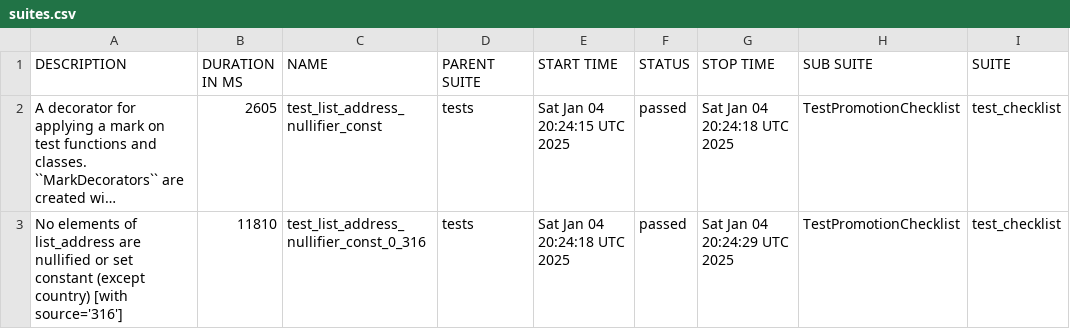
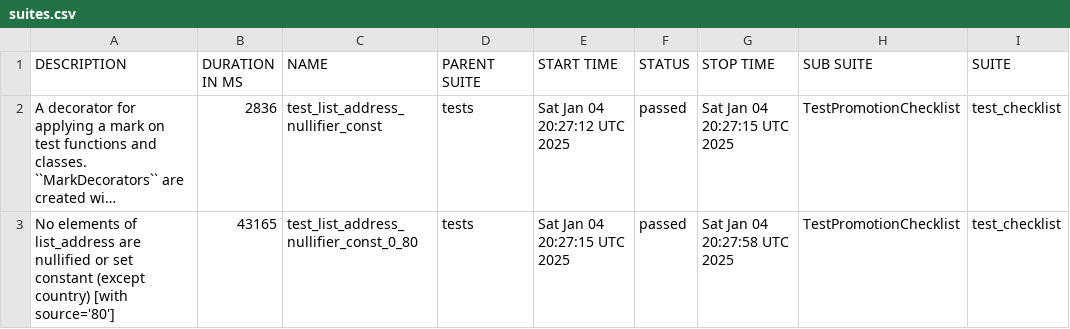
Before and after one commit to andriyav/eim-map-test, a CSV file: data/suites.csv, drawn as a sheet; only a part is shown; long unchanged cells end in …; the diff names each change by its address in the sheet, - before the commit and + after, or states it on an @@ line.

```diff
--- a/data/suites.csv
+++ b/data/suites.csv
-B2 (DURATION IN MS): 2605
+B2 (DURATION IN MS): 2836
-E2 (START TIME): Sat Jan 04 20:24:15 UTC 2025
+E2 (START TIME): Sat Jan 04 20:27:12 UTC 2025
-G2 (STOP TIME): Sat Jan 04 20:24:18 UTC 2025
+G2 (STOP TIME): Sat Jan 04 20:27:15 UTC 2025
-A3 (DESCRIPTION): …country) [with source='316']
+A3 (DESCRIPTION): …country) [with source='80']
-B3 (DURATION IN MS): 11810
+B3 (DURATION IN MS): 43165
-C3 (NAME): test_list_address_nullifier_const_0_316
+C3 (NAME): test_list_address_nullifier_const_0_80
-E3 (START TIME): Sat Jan 04 20:24:18 UTC 2025
+E3 (START TIME): Sat Jan 04 20:27:15 UTC 2025
-G3 (STOP TIME): Sat Jan 04 20:24:29 UTC 2025
+G3 (STOP TIME): Sat Jan 04 20:27:58 UTC 2025
```
Also changed, not shown: 19 other files.
